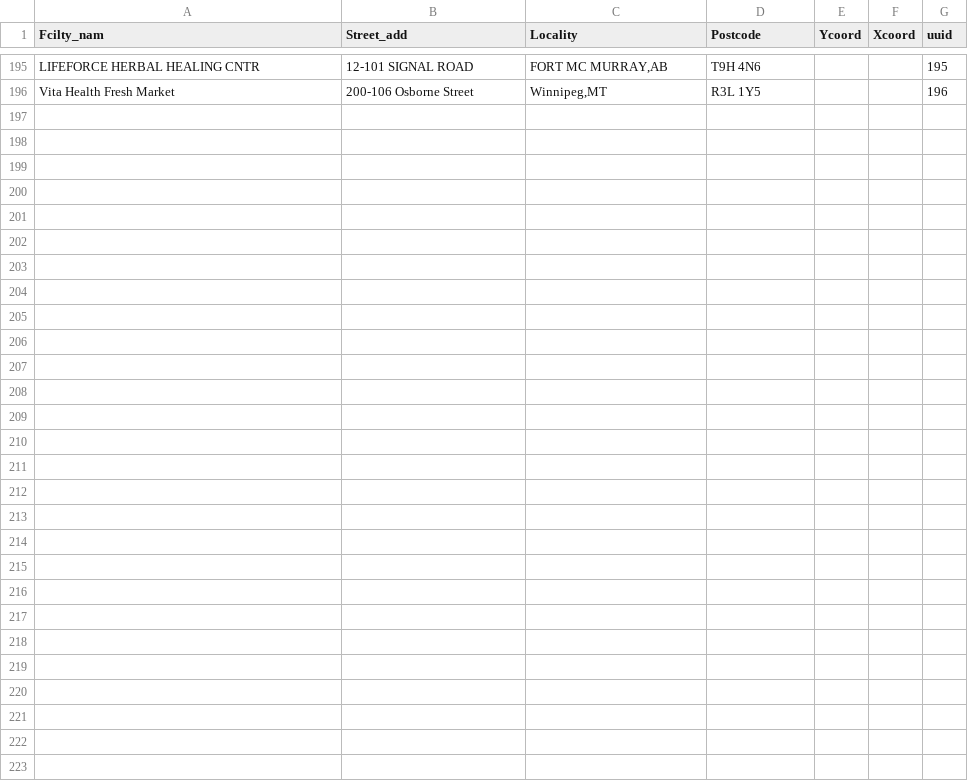
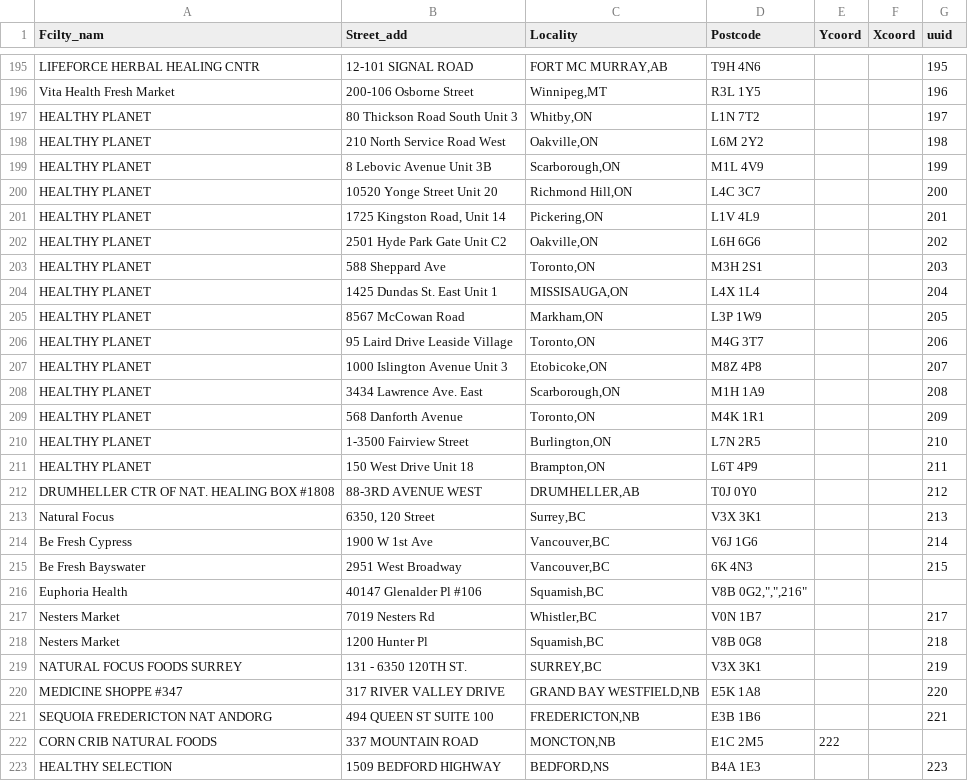
Before and after one commit to drinkwize/StoreData, a CSV file: wizemonkey-retailers-list.csv, drawn as a sheet; only a part is shown, gaps mark what is left out; the diff names each change by its address in the sheet, - before the commit and + after, or states it on an @@ line.

Commit message:
Update wizemonkey-retailers-list.csv

```diff
--- a/wizemonkey-retailers-list.csv
+++ b/wizemonkey-retailers-list.csv
+row 197: HEALTHY PLANET | 80 Thickson Road South Unit 3 | Whitby,ON | L1N 7T2 |  |  | 197
+row 198: HEALTHY PLANET | 210 North Service Road West | Oakville,ON | L6M 2Y2 |  |  | 198
+row 199: HEALTHY PLANET | 8 Lebovic Avenue Unit 3B | Scarborough,ON | M1L 4V9 |  |  | 199
+row 200: HEALTHY PLANET | 10520 Yonge Street Unit 20 | Richmond Hill,ON | L4C 3C7 |  |  | 200
+row 201: HEALTHY PLANET | 1725 Kingston Road, Unit 14 | Pickering,ON | L1V 4L9 |  |  | 201
+row 202: HEALTHY PLANET | 2501 Hyde Park Gate Unit C2 | Oakville,ON | L6H 6G6 |  |  | 202
+row 203: HEALTHY PLANET | 588 Sheppard Ave | Toronto,ON | M3H 2S1 |  |  | 203
+row 204: HEALTHY PLANET | 1425 Dundas St. East Unit 1 | MISSISAUGA,ON | L4X 1L4 |  |  | 204
+row 205: HEALTHY PLANET | 8567 McCowan Road | Markham,ON | L3P 1W9 |  |  | 205
+row 206: HEALTHY PLANET | 95 Laird Drive Leaside Village | Toronto,ON | M4G 3T7 |  |  | 206
+row 207: HEALTHY PLANET | 1000 Islington Avenue Unit 3 | Etobicoke,ON | M8Z 4P8 |  |  | 207
+row 208: HEALTHY PLANET | 3434 Lawrence Ave. East | Scarborough,ON | M1H 1A9 |  |  | 208
+row 209: HEALTHY PLANET | 568 Danforth Avenue | Toronto,ON | M4K 1R1 |  |  | 209
+row 210: HEALTHY PLANET | 1-3500 Fairview Street | Burlington,ON | L7N 2R5 |  |  | 210
+row 211: HEALTHY PLANET | 150 West Drive Unit 18 | Brampton,ON | L6T 4P9 |  |  | 211
+row 212: DRUMHELLER CTR OF NAT. HEALING BOX #1808 | 88-3RD AVENUE WEST | DRUMHELLER,AB | T0J 0Y0 |  |  | 212
+row 213: Natural Focus | 6350, 120 Street | Surrey,BC | V3X 3K1 |  |  | 213
+row 214: Be Fresh Cypress | 1900 W 1st Ave | Vancouver,BC | V6J 1G6 |  |  | 214
+row 215: Be Fresh Bayswater | 2951 West Broadway | Vancouver,BC | 6K 4N3 |  |  | 215
+row 216: Euphoria Health | 40147 Glenalder Pl #106 | Squamish,BC | V8B 0G2,",",216"
+row 217: Nesters Market | 7019 Nesters Rd | Whistler,BC | V0N 1B7 |  |  | 217
+row 218: Nesters Market | 1200 Hunter Pl | Squamish,BC | V8B 0G8 |  |  | 218
+row 219: NATURAL FOCUS FOODS SURREY | 131 - 6350 120TH ST. | SURREY,BC | V3X 3K1 |  |  | 219
+row 220: MEDICINE SHOPPE #347 | 317 RIVER VALLEY DRIVE | GRAND BAY WESTFIELD,NB | E5K 1A8 |  |  | 220
+row 221: SEQUOIA FREDERICTON NAT ANDORG | 494 QUEEN ST SUITE 100 | FREDERICTON,NB | E3B 1B6 |  |  | 221
+row 222: CORN CRIB NATURAL FOODS | 337 MOUNTAIN ROAD | MONCTON,NB | E1C 2M5 | 222
+row 223: HEALTHY SELECTION | 1509 BEDFORD HIGHWAY | BEDFORD,NS | B4A 1E3 |  |  | 223
```
